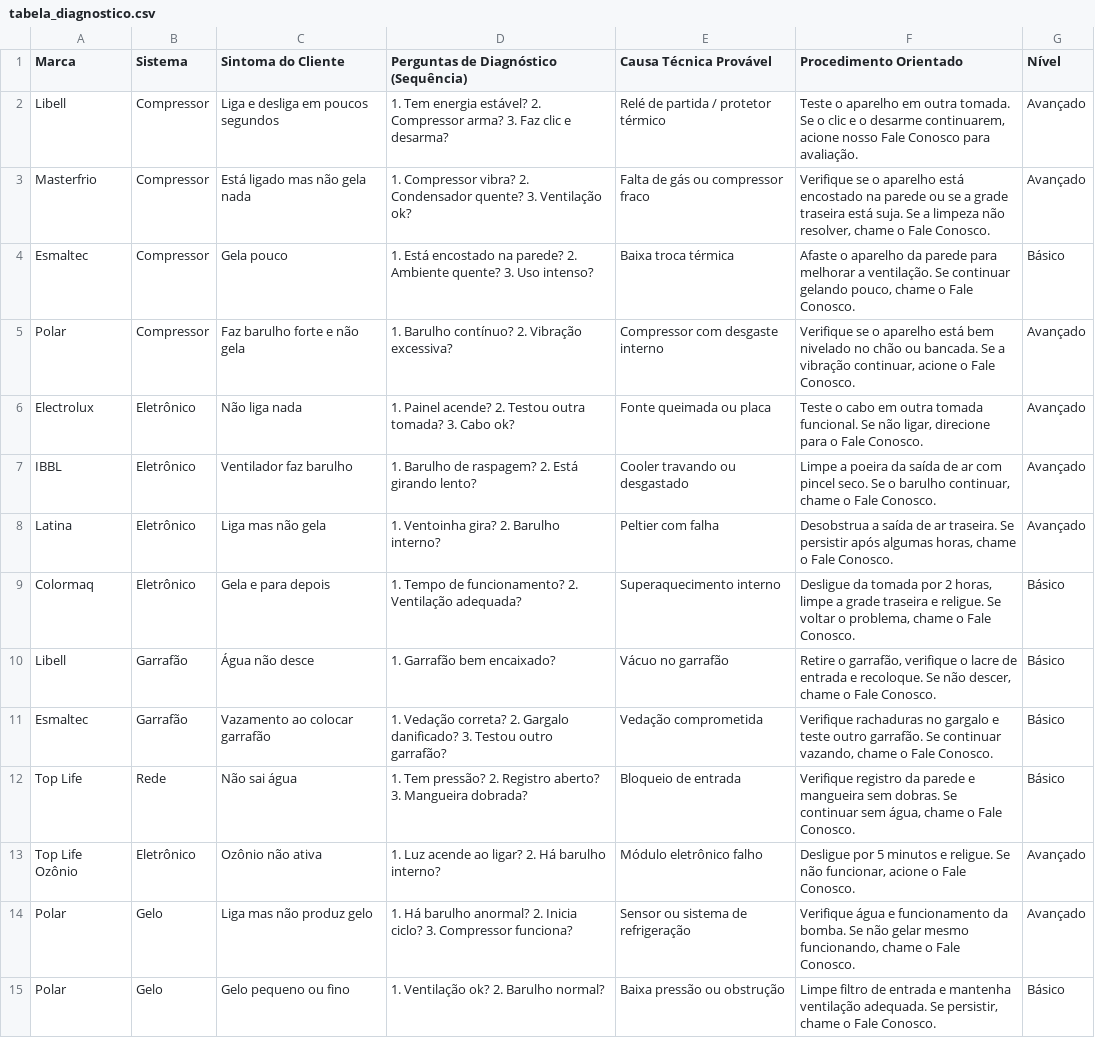
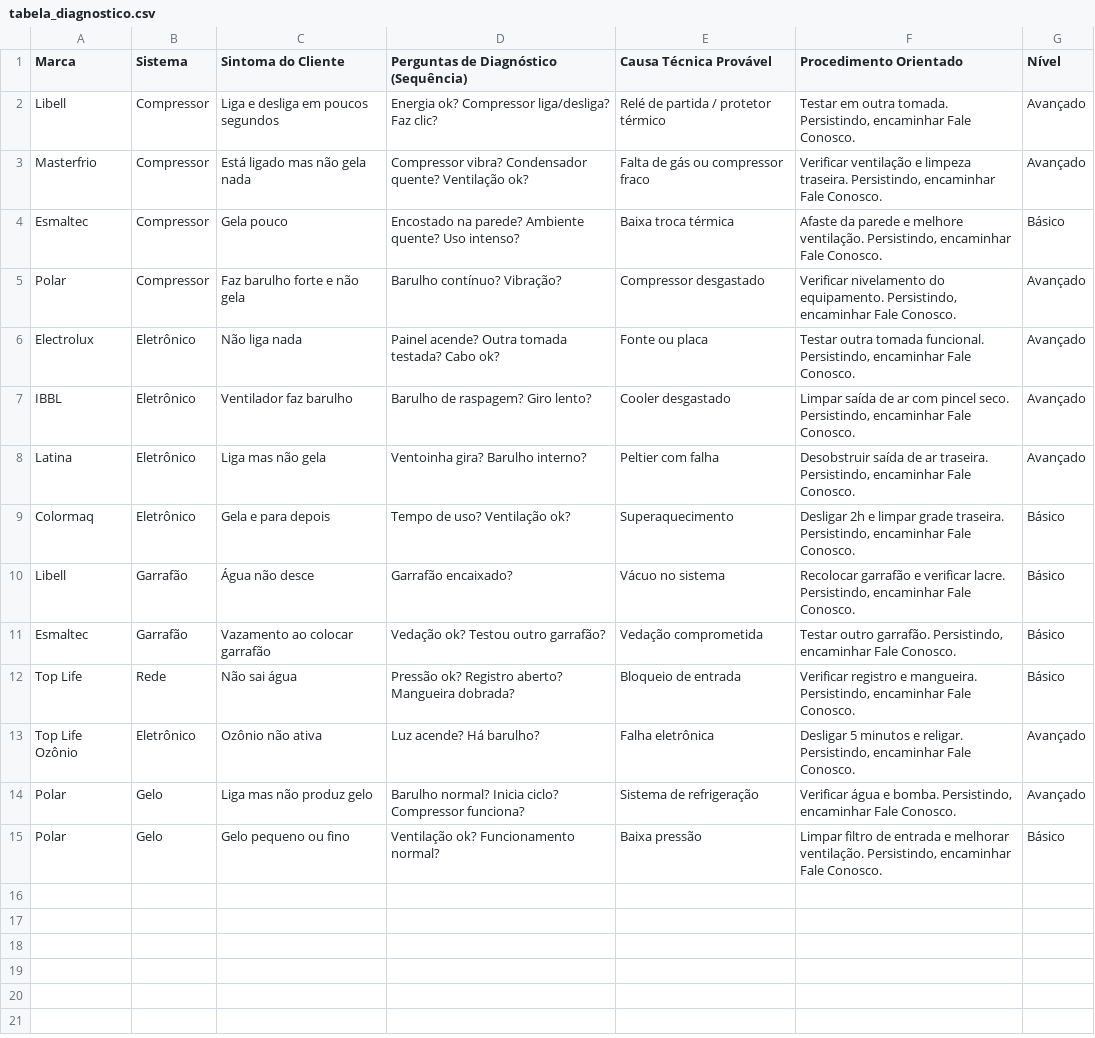
Before and after one commit to ConsultorTrindade/Agente-IA, a CSV file: tabela_diagnostico.csv, drawn as a sheet.

Commit message:
Update tabela_diagnostico.csv

```diff
--- a/tabela_diagnostico.csv
+++ b/tabela_diagnostico.csv
@@ -1,15 +1,15 @@
 Marca,Sistema,Sintoma do Cliente,Perguntas de Diagnóstico (Sequência),Causa Técnica Provável,Procedimento Orientado,Nível
-Libell,Compressor,Liga e desliga em poucos segundos,"1. Tem energia estável? 2. Compressor arma? 3. Faz clic e desarma?",Relé de partida / protetor térmico,"Teste o aparelho em outra tomada. Se o clic e o desarme continuarem, acione nosso Fale Conosco para avaliação.",Avançado
-Masterfrio,Compressor,Está ligado mas não gela nada,"1. Compressor vibra? 2. Condensador quente? 3. Ventilação ok?",Falta de gás ou compressor fraco,"Verifique se o aparelho está encostado na parede ou se a grade traseira está suja. Se a limpeza não resolver, chame o Fale Conosco.",Avançado
-Esmaltec,Compressor,Gela pouco,"1. Está encostado na parede? 2. Ambiente quente? 3. Uso intenso?",Baixa troca térmica,"Afaste o aparelho da parede para melhorar a ventilação. Se continuar gelando pouco, chame o Fale Conosco.",Básico
-Polar,Compressor,Faz barulho forte e não gela,"1. Barulho contínuo? 2. Vibração excessiva?",Compressor com desgaste interno,"Verifique se o aparelho está bem nivelado no chão ou bancada. Se a vibração continuar, acione o Fale Conosco.",Avançado
-Electrolux,Eletrônico,Não liga nada,"1. Painel acende? 2. Testou outra tomada? 3. Cabo ok?",Fonte queimada ou placa,"Teste o cabo em outra tomada funcional. Se não ligar, direcione para o Fale Conosco.",Avançado
-IBBL,Eletrônico,Ventilador faz barulho,"1. Barulho de raspagem? 2. Está girando lento?",Cooler travando ou desgastado,"Limpe a poeira da saída de ar com pincel seco. Se o barulho continuar, chame o Fale Conosco.",Avançado
-Latina,Eletrônico,Liga mas não gela,"1. Ventoinha gira? 2. Barulho interno?",Peltier com falha,"Desobstrua a saída de ar traseira. Se persistir após algumas horas, chame o Fale Conosco.",Avançado
-Colormaq,Eletrônico,Gela e para depois,"1. Tempo de funcionamento? 2. Ventilação adequada?",Superaquecimento interno,"Desligue da tomada por 2 horas, limpe a grade traseira e religue. Se voltar o problema, chame o Fale Conosco.",Básico
-Libell,Garrafão,Água não desce,"1. Garrafão bem encaixado?",Vácuo no garrafão,"Retire o garrafão, verifique o lacre de entrada e recoloque. Se não descer, chame o Fale Conosco.",Básico
-Esmaltec,Garrafão,Vazamento ao colocar garrafão,"1. Vedação correta? 2. Gargalo danificado? 3. Testou outro garrafão?",Vedação comprometida,"Verifique rachaduras no gargalo e teste outro garrafão. Se continuar vazando, chame o Fale Conosco.",Básico
-Top Life,Rede,Não sai água,"1. Tem pressão? 2. Registro aberto? 3. Mangueira dobrada?",Bloqueio de entrada,"Verifique registro da parede e mangueira sem dobras. Se continuar sem água, chame o Fale Conosco.",Básico
-Top Life Ozônio,Eletrônico,Ozônio não ativa,"1. Luz acende ao ligar? 2. Há barulho interno?",Módulo eletrônico falho,"Desligue por 5 minutos e religue. Se não funcionar, acione o Fale Conosco.",Avançado
-Polar,Gelo,Liga mas não produz gelo,"1. Há barulho anormal? 2. Inicia ciclo? 3. Compressor funciona?",Sensor ou sistema de refrigeração,"Verifique água e funcionamento da bomba. Se não gelar mesmo funcionando, chame o Fale Conosco.",Avançado
-Polar,Gelo,Gelo pequeno ou fino,"1. Ventilação ok? 2. Barulho normal?",Baixa pressão ou obstrução,"Limpe filtro de entrada e mantenha ventilação adequada. Se persistir, chame o Fale Conosco.",Básico
+Libell,Compressor,Liga e desliga em poucos segundos,"Energia ok? Compressor liga/desliga? Faz clic?",Relé de partida / protetor térmico,"Testar em outra tomada. Persistindo, encaminhar Fale Conosco.",Avançado
+Masterfrio,Compressor,Está ligado mas não gela nada,"Compressor vibra? Condensador quente? Ventilação ok?",Falta de gás ou compressor fraco,"Verificar ventilação e limpeza traseira. Persistindo, encaminhar Fale Conosco.",Avançado
+Esmaltec,Compressor,Gela pouco,"Encostado na parede? Ambiente quente? Uso intenso?",Baixa troca térmica,"Afaste da parede e melhore ventilação. Persistindo, encaminhar Fale Conosco.",Básico
+Polar,Compressor,Faz barulho forte e não gela,"Barulho contínuo? Vibração?",Compressor desgastado,"Verificar nivelamento do equipamento. Persistindo, encaminhar Fale Conosco.",Avançado
+Electrolux,Eletrônico,Não liga nada,"Painel acende? Outra tomada testada? Cabo ok?",Fonte ou placa,"Testar outra tomada funcional. Persistindo, encaminhar Fale Conosco.",Avançado
+IBBL,Eletrônico,Ventilador faz barulho,"Barulho de raspagem? Giro lento?",Cooler desgastado,"Limpar saída de ar com pincel seco. Persistindo, encaminhar Fale Conosco.",Avançado
+Latina,Eletrônico,Liga mas não gela,"Ventoinha gira? Barulho interno?",Peltier com falha,"Desobstruir saída de ar traseira. Persistindo, encaminhar Fale Conosco.",Avançado
+Colormaq,Eletrônico,Gela e para depois,"Tempo de uso? Ventilação ok?",Superaquecimento,"Desligar 2h e limpar grade traseira. Persistindo, encaminhar Fale Conosco.",Básico
+Libell,Garrafão,Água não desce,"Garrafão encaixado?",Vácuo no sistema,"Recolocar garrafão e verificar lacre. Persistindo, encaminhar Fale Conosco.",Básico
+Esmaltec,Garrafão,Vazamento ao colocar garrafão,"Vedação ok? Testou outro garrafão?",Vedação comprometida,"Testar outro garrafão. Persistindo, encaminhar Fale Conosco.",Básico
+Top Life,Rede,Não sai água,"Pressão ok? Registro aberto? Mangueira dobrada?",Bloqueio de entrada,"Verificar registro e mangueira. Persistindo, encaminhar Fale Conosco.",Básico
+Top Life Ozônio,Eletrônico,Ozônio não ativa,"Luz acende? Há barulho?",Falha eletrônica,"Desligar 5 minutos e religar. Persistindo, encaminhar Fale Conosco.",Avançado
+Polar,Gelo,Liga mas não produz gelo,"Barulho normal? Inicia ciclo? Compressor funciona?",Sistema de refrigeração,"Verificar água e bomba. Persistindo, encaminhar Fale Conosco.",Avançado
+Polar,Gelo,Gelo pequeno ou fino,"Ventilação ok? Funcionamento normal?",Baixa pressão,"Limpar filtro de entrada e melhorar ventilação. Persistindo, encaminhar Fale Conosco.",Básico
```
